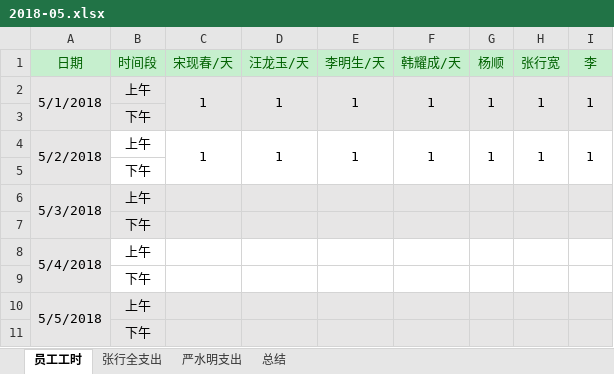
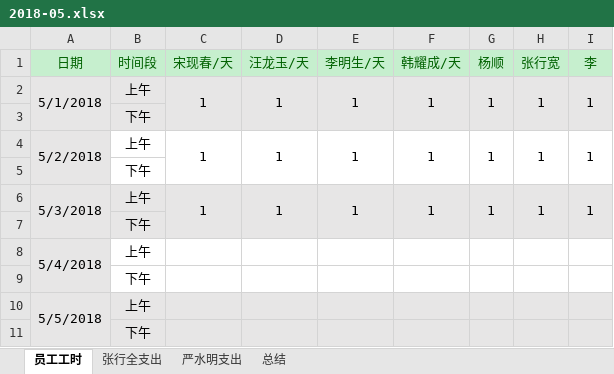
Before and after one commit to zackxingquan/2018-05, an Excel workbook: 2018-05.xlsx, sheet 员工工时, drawn as a sheet; only a part is shown; values as stored, in another font and other column widths than the file's, no borders; removed rows and columns are numbered as before the commit, all else as after; the diff names each change by its address in the sheet, - before the commit and + after, or states it on an @@ line.

Commit message:
5-3

```diff
--- a/2018-05.xlsx (sheet 员工工时)
+++ b/2018-05.xlsx (sheet 员工工时)
-row 6: 5/3/2018 | 上午
+row 6: 5/3/2018 | 上午 | 1 | 1 | 1 | 1 | 1 | 1 | 1
```
Also changed, not shown: sheet 张行全支出.
